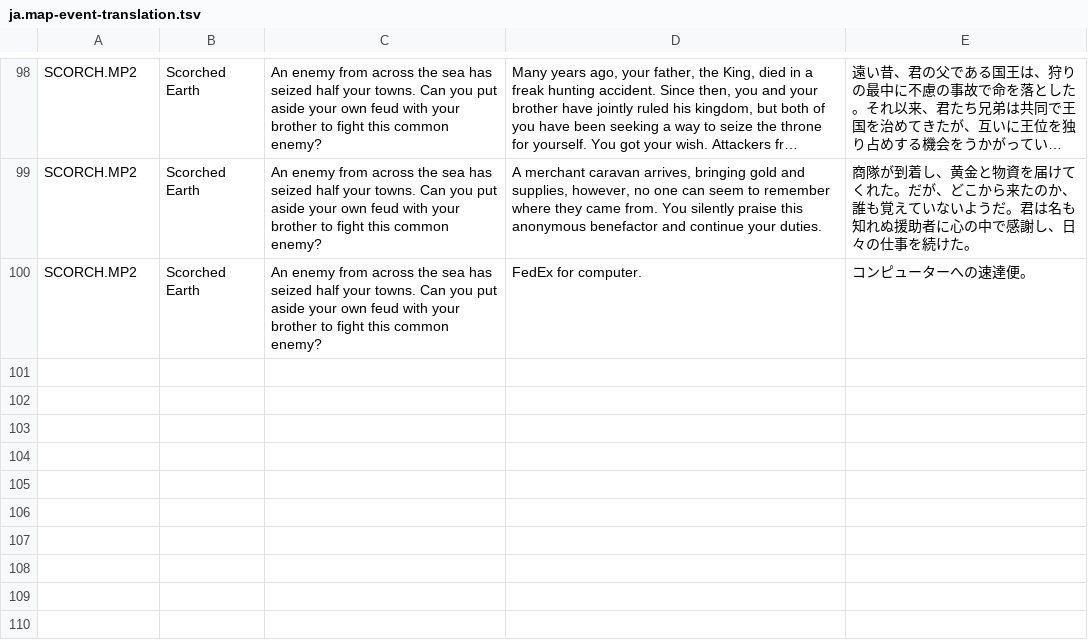
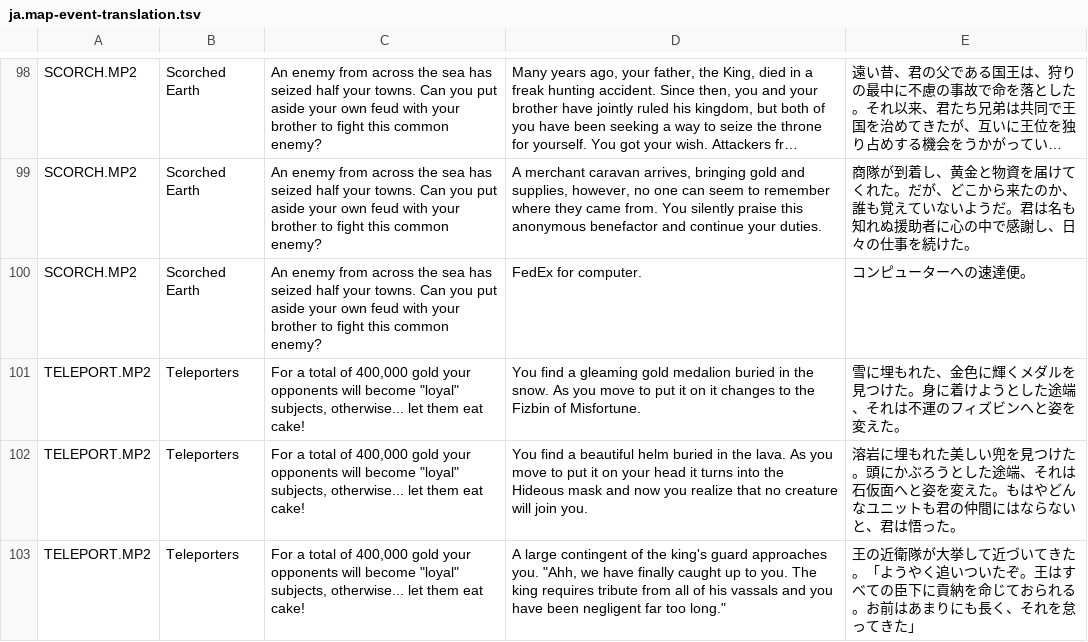
Before and after one commit to ka-autumn/fheroes2, a TSV file: files/lang/ja.map-event-translation.tsv, drawn as a sheet; only a part is shown, gaps mark what is left out; long unchanged cells end in …; the diff names each change by its address in the sheet, - before the commit and + after, or states it on an @@ line.

Commit message:
Translate Teleporters ground events

```diff
--- a/files/lang/ja.map-event-translation.tsv
+++ b/files/lang/ja.map-event-translation.tsv
+row 101: TELEPORT.MP2 | Teleporters | For a total of 400,000 gold your opponents will become "loyal" subjects, otherwise... let them eat cake! | You find a gleaming gold medalion buried in the snow. As you move to put it on it changes to the Fizbin of Misfortune. | 雪に埋もれた、金色に輝くメダルを見つけた。身に着けようとした途端、それは不運のフィズビンへと姿を変えた。
+row 102: TELEPORT.MP2 | Teleporters | For a total of 400,000 gold your opponents will become "loyal" subjects, otherwise... let them eat cake! | You find a beautiful helm buried in the lava. As you move to put it on your head it turns into the Hideous mask and now you realize that no creature will join you. | 溶岩に埋もれた美しい兜を見つけた。頭にかぶろうとした途端、それは石仮面へと姿を変えた。もはやどんなユニットも君の仲間にはならないと、君は悟った。
+row 103: TELEPORT.MP2 | Teleporters | For a total of 400,000 gold your opponents will become "loyal" subjects, otherwise... let them eat cake! | A large contingent of the king's guard approaches you. "Ahh, we have finally caught up to you. The king requires tribute from all of his vassals and you have been negligent far too long." | 王の近衛隊が大挙して近づいてきた。「ようやく追いついたぞ。王はすべての臣下に貢納を命じておられる。お前はあまりにも長く、それを怠ってきた」
```
